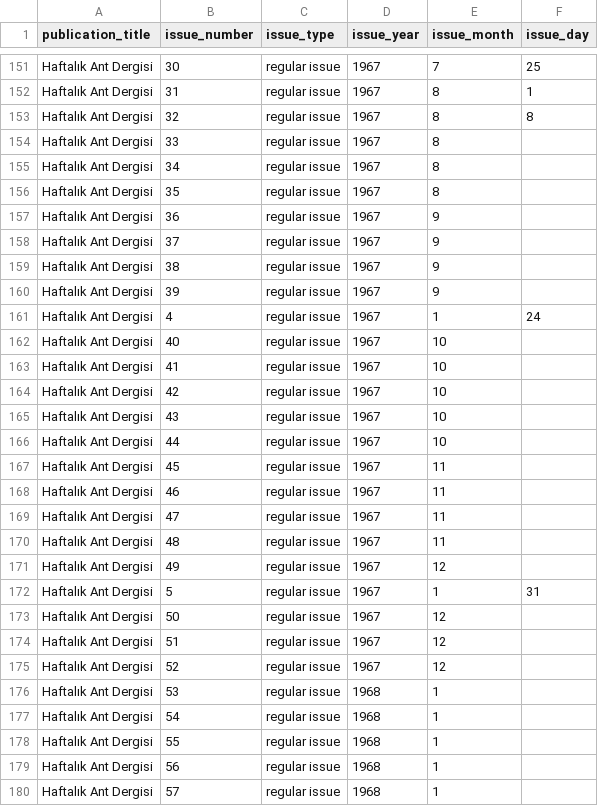
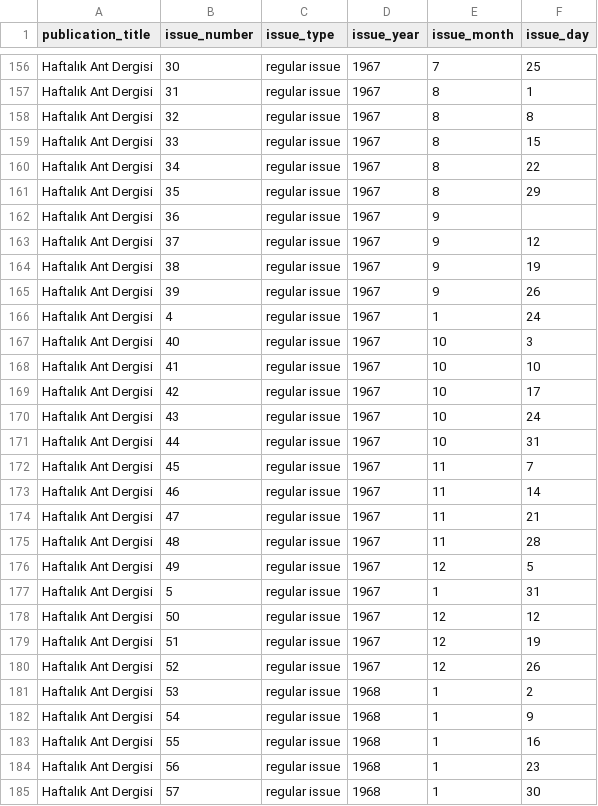
Before and after one commit to ACortellari/ACortellari.github.io, a CSV file: tpc/Sources Database/issues_view.csv, drawn as a sheet; only a part is shown, gaps mark what is left out; the diff covers the shown part only.

```diff
--- a/tpc/Sources Database/issues_view.csv
+++ b/tpc/Sources Database/issues_view.csv
@@ -153,28 +158,28 @@ Haftalık Ant Dergisi	31	regular issue	1967	8	1
 Haftalık Ant Dergisi	32	regular issue	1967	8	8
-Haftalık Ant Dergisi	33	regular issue	1967	8	
-Haftalık Ant Dergisi	34	regular issue	1967	8	
-Haftalık Ant Dergisi	35	regular issue	1967	8	
+Haftalık Ant Dergisi	33	regular issue	1967	8	15
+Haftalık Ant Dergisi	34	regular issue	1967	8	22
+Haftalık Ant Dergisi	35	regular issue	1967	8	29
 Haftalık Ant Dergisi	36	regular issue	1967	9	
-Haftalık Ant Dergisi	37	regular issue	1967	9	
-Haftalık Ant Dergisi	38	regular issue	1967	9	
-Haftalık Ant Dergisi	39	regular issue	1967	9	
+Haftalık Ant Dergisi	37	regular issue	1967	9	12
+Haftalık Ant Dergisi	38	regular issue	1967	9	19
+Haftalık Ant Dergisi	39	regular issue	1967	9	26
 Haftalık Ant Dergisi	4	regular issue	1967	1	24
-Haftalık Ant Dergisi	40	regular issue	1967	10	
-Haftalık Ant Dergisi	41	regular issue	1967	10	
-Haftalık Ant Dergisi	42	regular issue	1967	10	
-Haftalık Ant Dergisi	43	regular issue	1967	10	
-Haftalık Ant Dergisi	44	regular issue	1967	10	
-Haftalık Ant Dergisi	45	regular issue	1967	11	
-Haftalık Ant Dergisi	46	regular issue	1967	11	
-Haftalık Ant Dergisi	47	regular issue	1967	11	
-Haftalık Ant Dergisi	48	regular issue	1967	11	
-Haftalık Ant Dergisi	49	regular issue	1967	12	
+Haftalık Ant Dergisi	40	regular issue	1967	10	3
+Haftalık Ant Dergisi	41	regular issue	1967	10	10
+Haftalık Ant Dergisi	42	regular issue	1967	10	17
+Haftalık Ant Dergisi	43	regular issue	1967	10	24
+Haftalık Ant Dergisi	44	regular issue	1967	10	31
+Haftalık Ant Dergisi	45	regular issue	1967	11	7
+Haftalık Ant Dergisi	46	regular issue	1967	11	14
+Haftalık Ant Dergisi	47	regular issue	1967	11	21
+Haftalık Ant Dergisi	48	regular issue	1967	11	28
+Haftalık Ant Dergisi	49	regular issue	1967	12	5
 Haftalık Ant Dergisi	5	regular issue	1967	1	31
-Haftalık Ant Dergisi	50	regular issue	1967	12	
-Haftalık Ant Dergisi	51	regular issue	1967	12	
-Haftalık Ant Dergisi	52	regular issue	1967	12	
-Haftalık Ant Dergisi	53	regular issue	1968	1	
-Haftalık Ant Dergisi	54	regular issue	1968	1	
-Haftalık Ant Dergisi	55	regular issue	1968	1	
-Haftalık Ant Dergisi	56	regular issue	1968	1	
-Haftalık Ant Dergisi	57	regular issue	1968	1	
+Haftalık Ant Dergisi	50	regular issue	1967	12	12
+Haftalık Ant Dergisi	51	regular issue	1967	12	19
+Haftalık Ant Dergisi	52	regular issue	1967	12	26
+Haftalık Ant Dergisi	53	regular issue	1968	1	2
+Haftalık Ant Dergisi	54	regular issue	1968	1	9
+Haftalık Ant Dergisi	55	regular issue	1968	1	16
+Haftalık Ant Dergisi	56	regular issue	1968	1	23
+Haftalık Ant Dergisi	57	regular issue	1968	1	30
```
Also changed, not shown: 12 added rows and 115 edited cells elsewhere in this file, tpc/Sources Database/publications_view.csv, 11 other files.
